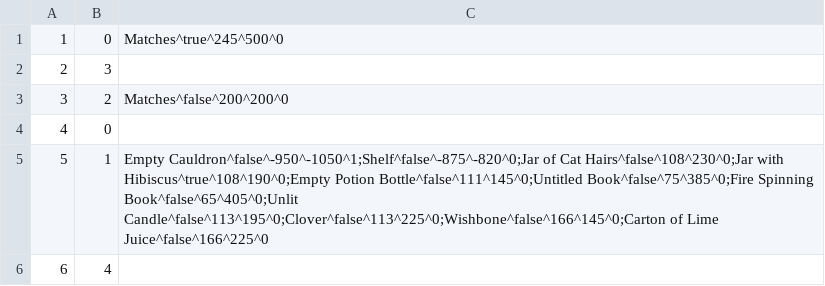
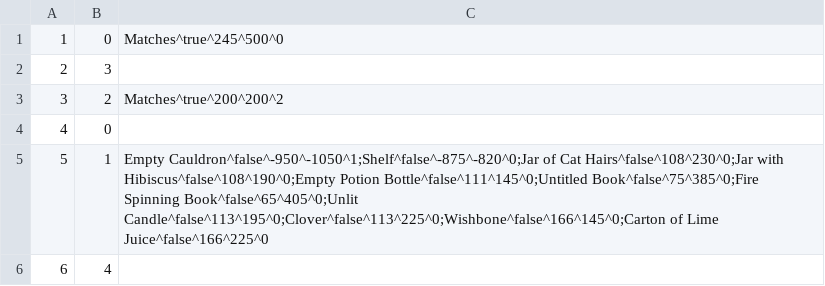
Before and after one commit to RiannaBarrett/Escape-From-The-Zeller-Cellar, a CSV file: CS320_Project/src/edu/ycp/cs320/project/persist/res/rooms.csv, drawn as a sheet.

```diff
--- a/CS320_Project/src/edu/ycp/cs320/project/persist/res/rooms.csv
+++ b/CS320_Project/src/edu/ycp/cs320/project/persist/res/rooms.csv
@@ -2,5 +2,5 @@
 2|3|
-3|2|Matches^false^200^200^0
+3|2|Matches^true^200^200^2
 4|0|
-5|1|Empty Cauldron^false^-950^-1050^1;Shelf^false^-875^-820^0;Jar of Cat Hairs^false^108^230^0;Jar with Hibiscus^true^108^190^0;Empty Potion Bottle^false^111^145^0;Untitled Book^false^75^385^0;Fire Spinning Book^false^65^405^0;Unlit Candle^false^113^195^0;Clover^false^113^225^0;Wishbone^false^166^145^0;Carton of Lime Juice^false^166^225^0
+5|1|Empty Cauldron^false^-950^-1050^1;Shelf^false^-875^-820^0;Jar of Cat Hairs^false^108^230^0;Jar with Hibiscus^false^108^190^0;Empty Potion Bottle^false^111^145^0;Untitled Book^false^75^385^0;Fire Spinning Book^false^65^405^0;Unlit Candle^false^113^195^0;Clover^false^113^225^0;Wishbone^false^166^145^0;Carton of Lime Juice^false^166^225^0
 6|4|
```
Also changed, not shown: CS320_Project/src/edu/ycp/cs320/project/persist/res/users.csv, 7 other files.
